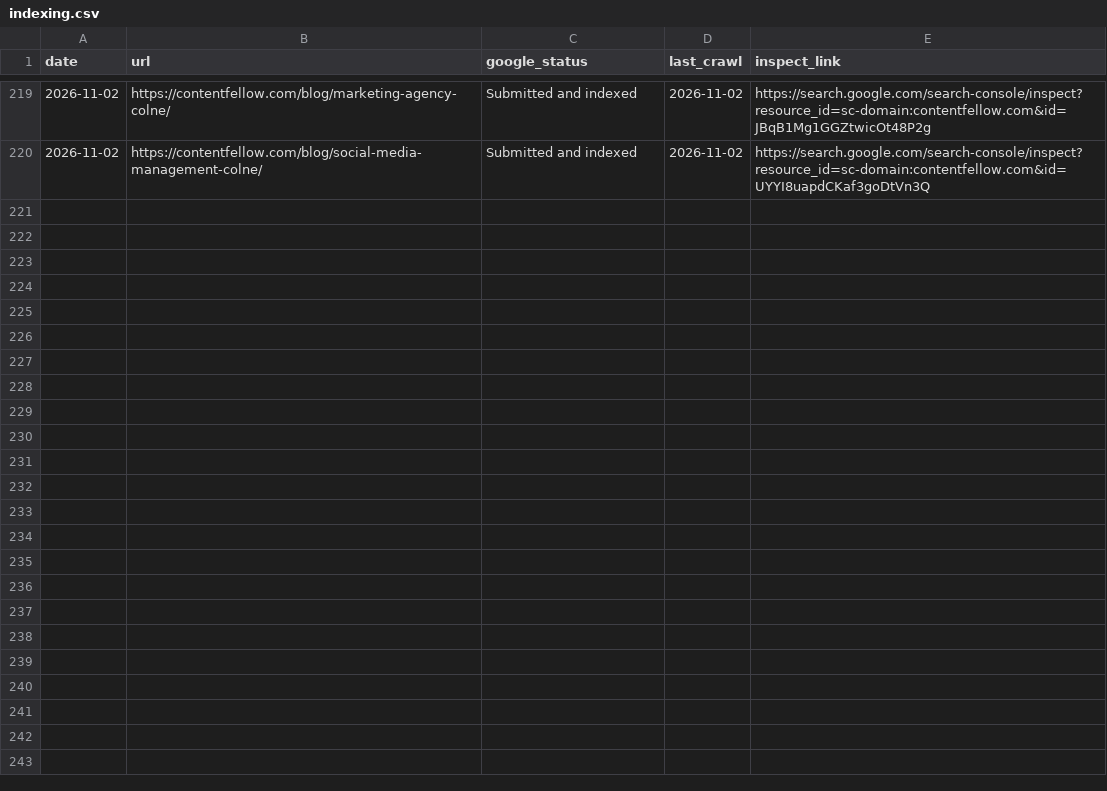
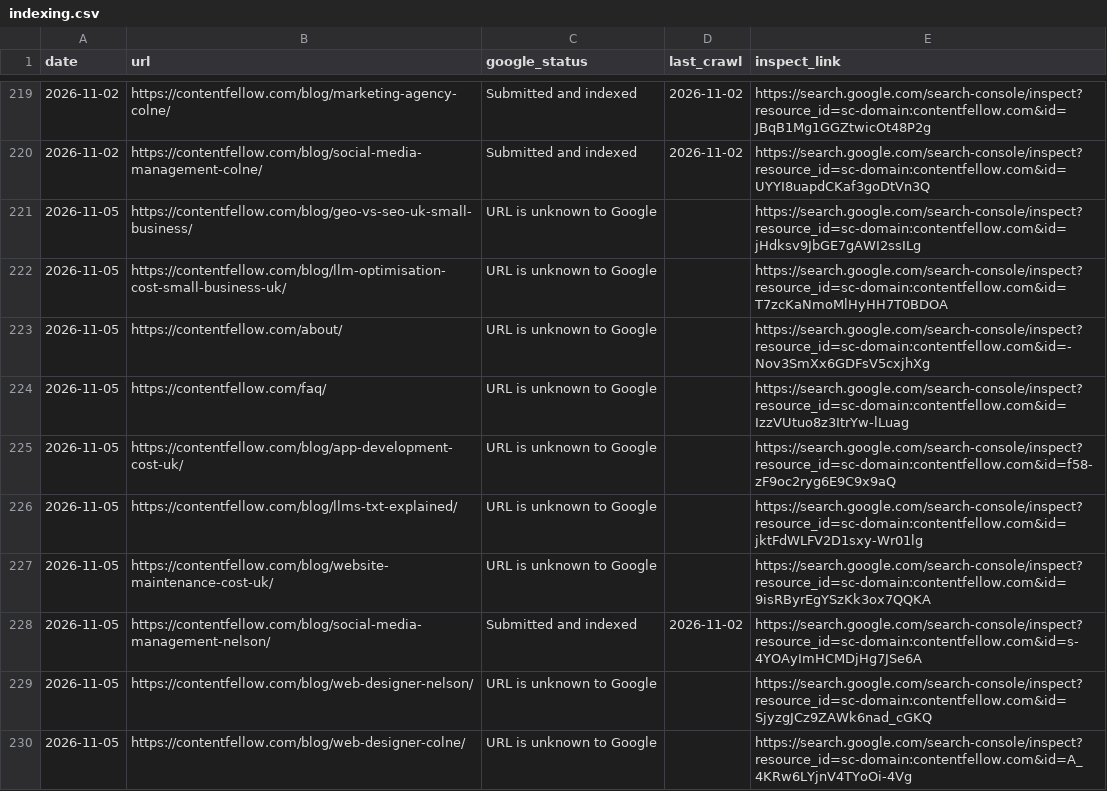
Before and after one commit to glameonline/AISA, a CSV file: outputs/_tracker/indexing.csv, drawn as a sheet; only a part is shown, gaps mark what is left out; the diff names each change by its address in the sheet, - before the commit and + after, or states it on an @@ line.

```diff
--- a/outputs/_tracker/indexing.csv
+++ b/outputs/_tracker/indexing.csv
+row 221: 2026-11-05 | https://contentfellow.com/blog/geo-vs-seo-uk-small-business/ | URL is unknown to Google |  | https://search.google.com/search-console/inspect?resource_id=sc-domain:contentfellow.com&id=jHdksv9JbGE7gAWI2ssILg
+row 222: 2026-11-05 | https://contentfellow.com/blog/llm-optimisation-cost-small-business-uk/ | URL is unknown to Google |  | https://search.google.com/search-console/inspect?resource_id=sc-domain:contentfellow.com&id=T7zcKaNmoMlHyHH7T0BDOA
+row 223: 2026-11-05 | https://contentfellow.com/about/ | URL is unknown to Google |  | https://search.google.com/search-console/inspect?resource_id=sc-domain:contentfellow.com&id=-Nov3SmXx6GDFsV5cxjhXg
+row 224: 2026-11-05 | https://contentfellow.com/faq/ | URL is unknown to Google |  | https://search.google.com/search-console/inspect?resource_id=sc-domain:contentfellow.com&id=IzzVUtuo8z3ItrYw-lLuag
+row 225: 2026-11-05 | https://contentfellow.com/blog/app-development-cost-uk/ | URL is unknown to Google |  | https://search.google.com/search-console/inspect?resource_id=sc-domain:contentfellow.com&id=f58-zF9oc2ryg6E9C9x9aQ
+row 226: 2026-11-05 | https://contentfellow.com/blog/llms-txt-explained/ | URL is unknown to Google |  | https://search.google.com/search-console/inspect?resource_id=sc-domain:contentfellow.com&id=jktFdWLFV2D1sxy-Wr01lg
+row 227: 2026-11-05 | https://contentfellow.com/blog/website-maintenance-cost-uk/ | URL is unknown to Google |  | https://search.google.com/search-console/inspect?resource_id=sc-domain:contentfellow.com&id=9isRByrEgYSzKk3ox7QQKA
+row 228: 2026-11-05 | https://contentfellow.com/blog/social-media-management-nelson/ | Submitted and indexed | 2026-11-02 | https://search.google.com/search-console/inspect?resource_id=sc-domain:contentfellow.com&id=s-4YOAyImHCMDjHg7JSe6A
+row 229: 2026-11-05 | https://contentfellow.com/blog/web-designer-nelson/ | URL is unknown to Google |  | https://search.google.com/search-console/inspect?resource_id=sc-domain:contentfellow.com&id=SjyzgJCz9ZAWk6nad_cGKQ
+row 230: 2026-11-05 | https://contentfellow.com/blog/web-designer-colne/ | URL is unknown to Google |  | https://search.google.com/search-console/inspect?resource_id=sc-domain:contentfellow.com&id=A_4KRw6LYjnV4TYoOi-4Vg
```
Also changed, not shown: 1 other file.
